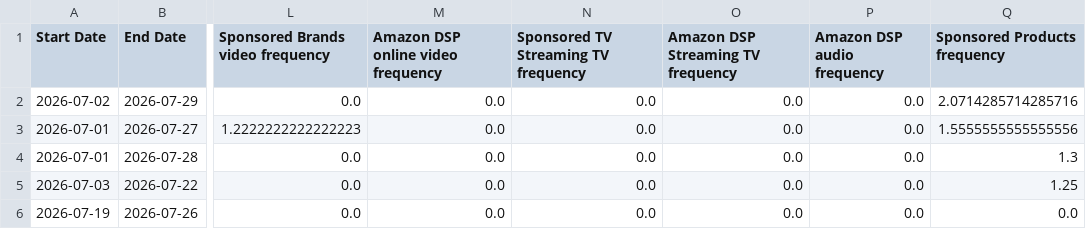
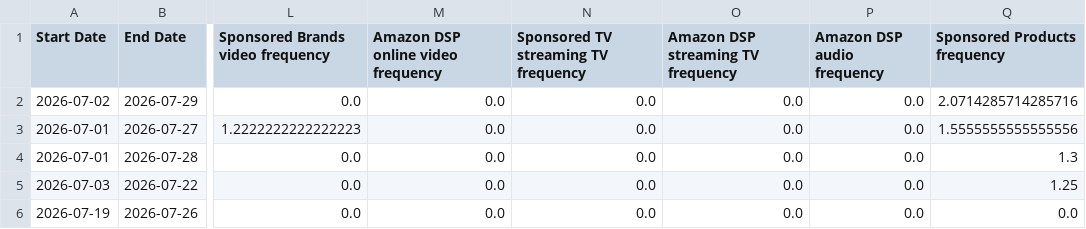
Before and after one commit to Trivium-Reports/trivium-dsp-reports, a CSV file: public/data/dexas/conv-path.csv, drawn as a sheet; only a part is shown, gaps mark what is left out; the diff names each change by its address in the sheet, - before the commit and + after, or states it on an @@ line.

Commit message:
conv-path: refresh PQ/Sud Scrub/Dexas, add ProBiora July data

```diff
--- a/public/data/dexas/conv-path.csv
+++ b/public/data/dexas/conv-path.csv
-N1: Sponsored TV Streaming TV frequency
+N1: Sponsored TV streaming TV frequency
-O1: Amazon DSP Streaming TV frequency
+O1: Amazon DSP streaming TV frequency
```
Also changed, not shown: public/data/primal-queen/conv-path.csv, 1 other file.
